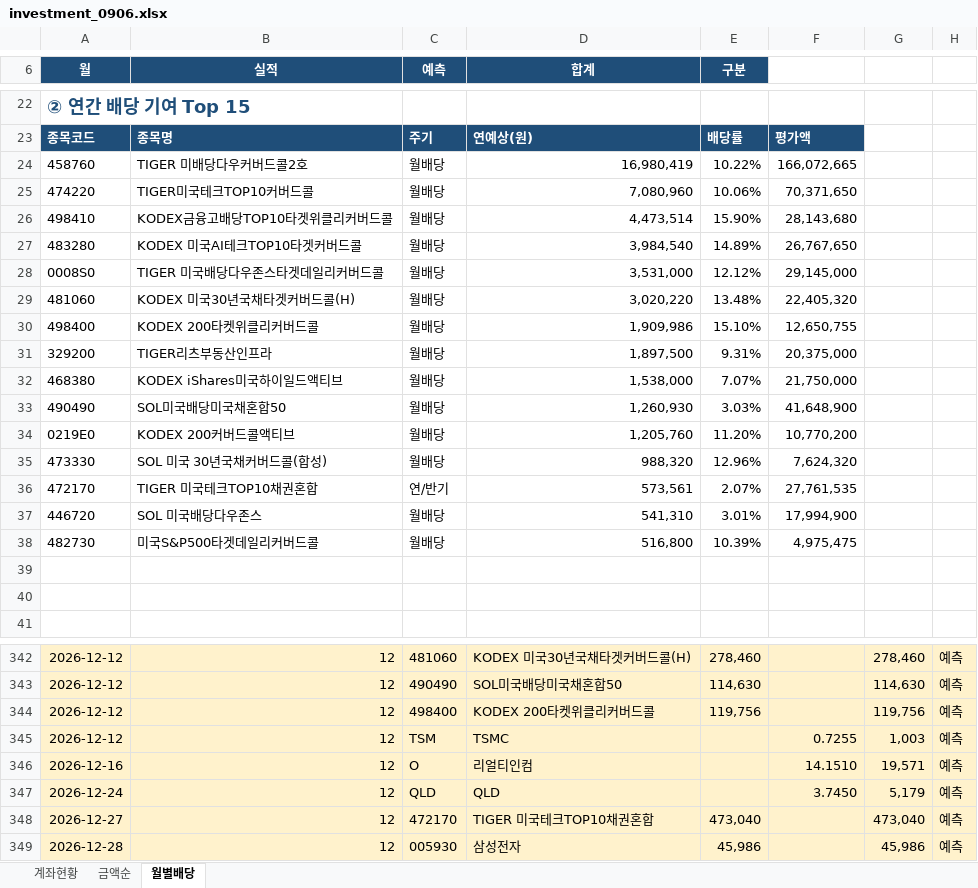
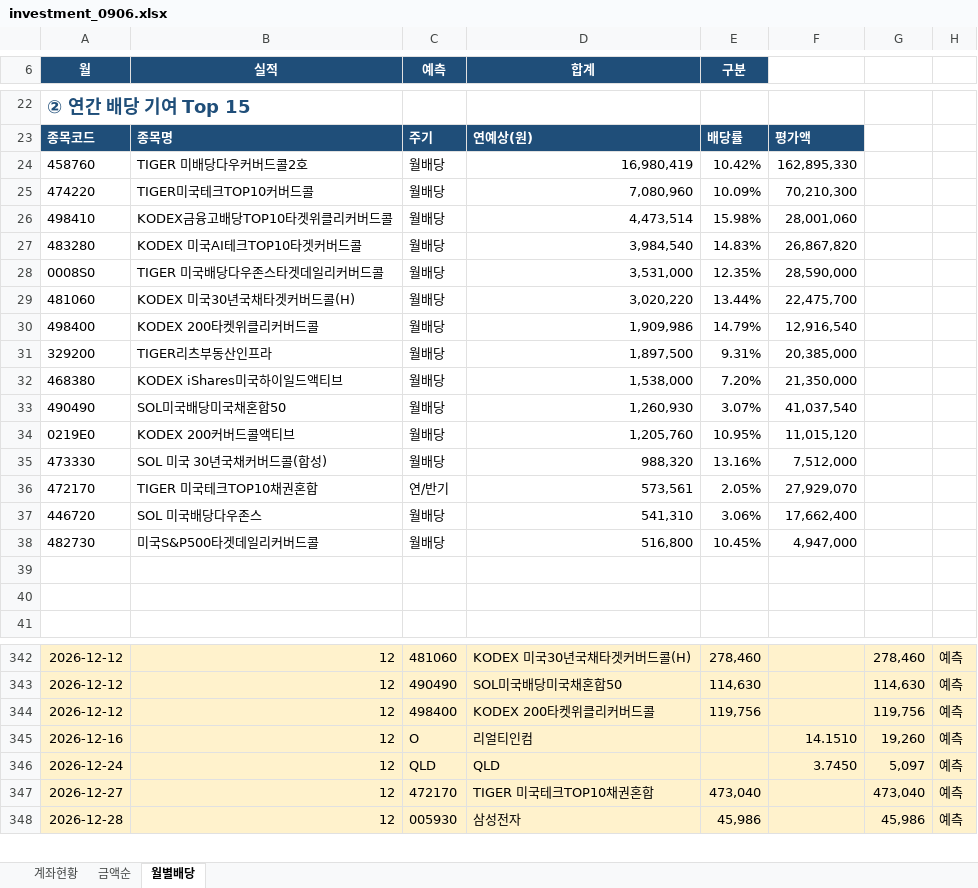
Before and after one commit to seahog77/test, an Excel workbook: My_investment/investment_0906.xlsx, sheet 월별배당, drawn as a sheet; only a part is shown, gaps mark what is left out; values as stored, in another font and other column widths than the file's, no borders; charts and pictures not drawn; removed rows and columns are numbered as before the commit, all else as after; the diff covers the shown part only; the diff names each change by its address in the sheet, - before the commit and + after, or states it on an @@ line.

```diff
--- a/My_investment/investment_0906.xlsx (sheet 월별배당)
+++ b/My_investment/investment_0906.xlsx (sheet 월별배당)
-E24 (구분): 10.22%
+E24 (구분): 10.42%
-F24: 166,072,665
+F24: 162,895,330
-E25 (구분): 10.06%
+E25 (구분): 10.09%
-F25: 70,371,650
+F25: 70,210,300
-E26 (구분): 15.90%
+E26 (구분): 15.98%
-F26: 28,143,680
+F26: 28,001,060
-E27 (구분): 14.89%
+E27 (구분): 14.83%
-F27: 26,767,650
+F27: 26,867,820
-E28 (구분): 12.12%
+E28 (구분): 12.35%
-F28: 29,145,000
+F28: 28,590,000
-E29 (구분): 13.48%
+E29 (구분): 13.44%
-F29: 22,405,320
+F29: 22,475,700
-E30 (구분): 15.10%
+E30 (구분): 14.79%
-F30: 12,650,755
+F30: 12,916,540
-F31: 20,375,000
+F31: 20,385,000
-E32 (구분): 7.07%
+E32 (구분): 7.20%
-F32: 21,750,000
+F32: 21,350,000
-E33 (구분): 3.03%
+E33 (구분): 3.07%
-F33: 41,648,900
+F33: 41,037,540
-E34 (구분): 11.20%
+E34 (구분): 10.95%
-F34: 10,770,200
+F34: 11,015,120
-E35 (구분): 12.96%
+E35 (구분): 13.16%
-F35: 7,624,320
+F35: 7,512,000
-E36 (구분): 2.07%
+E36 (구분): 2.05%
-F36: 27,761,535
+F36: 27,929,070
-E37 (구분): 3.01%
+E37 (구분): 3.06%
-F37: 17,994,900
+F37: 17,662,400
-E38 (구분): 10.39%
+E38 (구분): 10.45%
-F38: 4,975,475
+F38: 4,947,000
-row 345: 2026-12-12 | 12 | TSM | TSMC |  | 0.7255 | 1,003 | 예측
-G345: 19,571
+G345: 19,260
-G346: 5,179
+G346: 5,097
```
Also changed, not shown: 88 edited cells elsewhere in this sheet, sheet 계좌현황, sheet 금액순, My_investment/investment_0723_W.xlsx, 3 other files.
